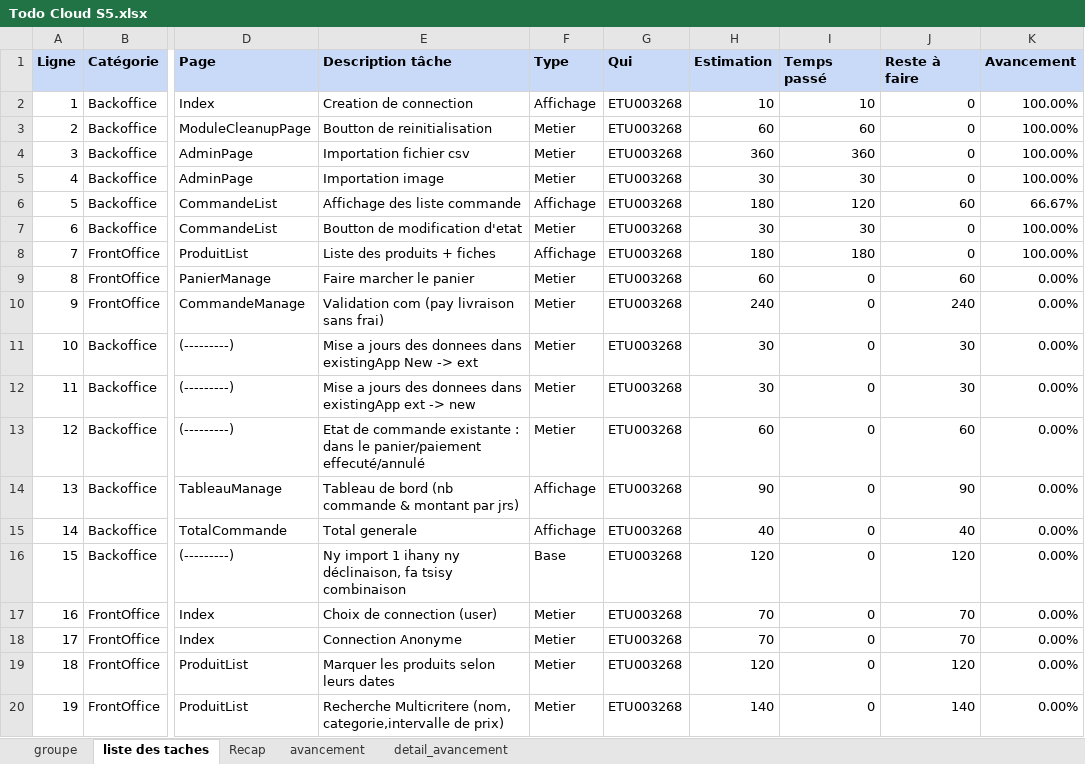
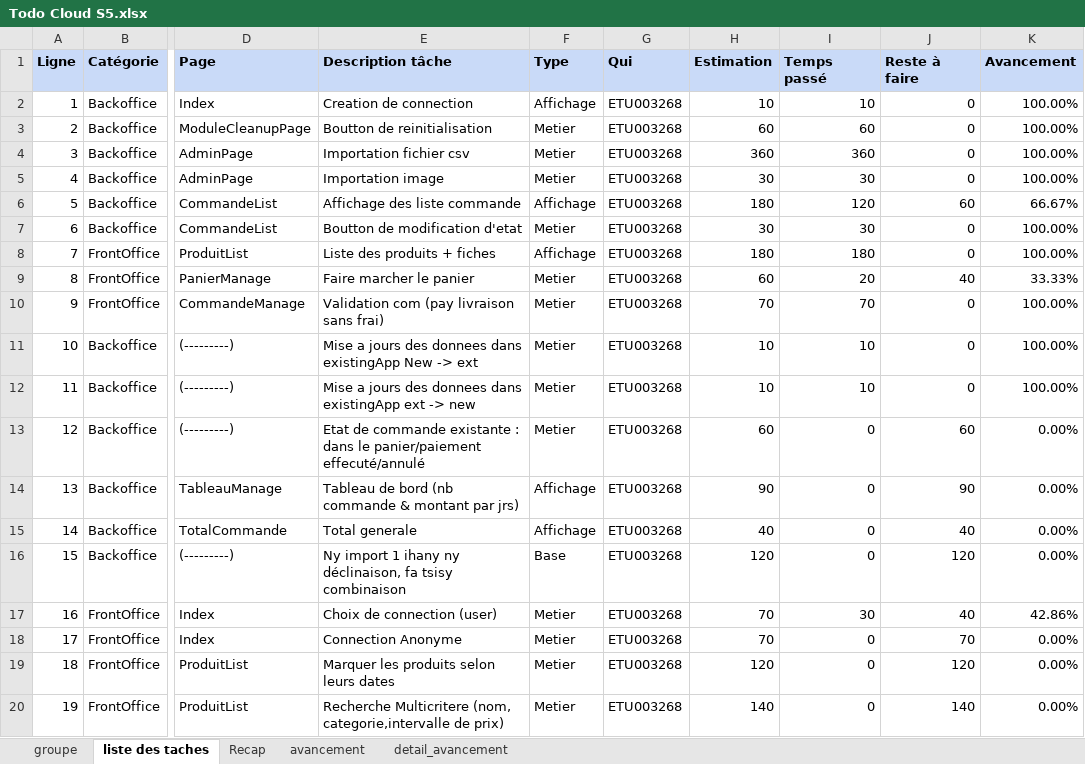
Before and after one commit to Harena-Git/prestashopReact, an Excel workbook: Todo Cloud S5.xlsx, sheet liste des taches, drawn as a sheet; only a part is shown, gaps mark what is left out; values as stored, in another font and other column widths than the file's, no borders; the diff names each change by its address in the sheet, - before the commit and + after, or states it on an @@ line.

```diff
--- a/Todo Cloud S5.xlsx (sheet liste des taches)
+++ b/Todo Cloud S5.xlsx (sheet liste des taches)
-I9 (Temps passé): 0
+I9 (Temps passé): 20
-J9 (Reste à faire): 60
+J9 (Reste à faire): 40
-K9 (Avancement): 0.00%
+K9 (Avancement): 33.33%
-H10 (Estimation): 240
+H10 (Estimation): 70
-I10 (Temps passé): 0
+I10 (Temps passé): 70
-J10 (Reste à faire): 240
+J10 (Reste à faire): 0
-K10:K12 (Avancement): 0.00%
+K10:K12 (Avancement): 100.00%
-H11:H12 (Estimation): 30
+H11:H12 (Estimation): 10
-I11:I12 (Temps passé): 0
+I11:I12 (Temps passé): 10
-J11:J12 (Reste à faire): 30
+J11:J12 (Reste à faire): 0
-I17 (Temps passé): 0
+I17 (Temps passé): 30
-J17 (Reste à faire): 70
+J17 (Reste à faire): 40
-K17 (Avancement): 0.00%
+K17 (Avancement): 42.86%
```
Also changed, not shown: sheet avancement, sheet Recap, 4 other files.
